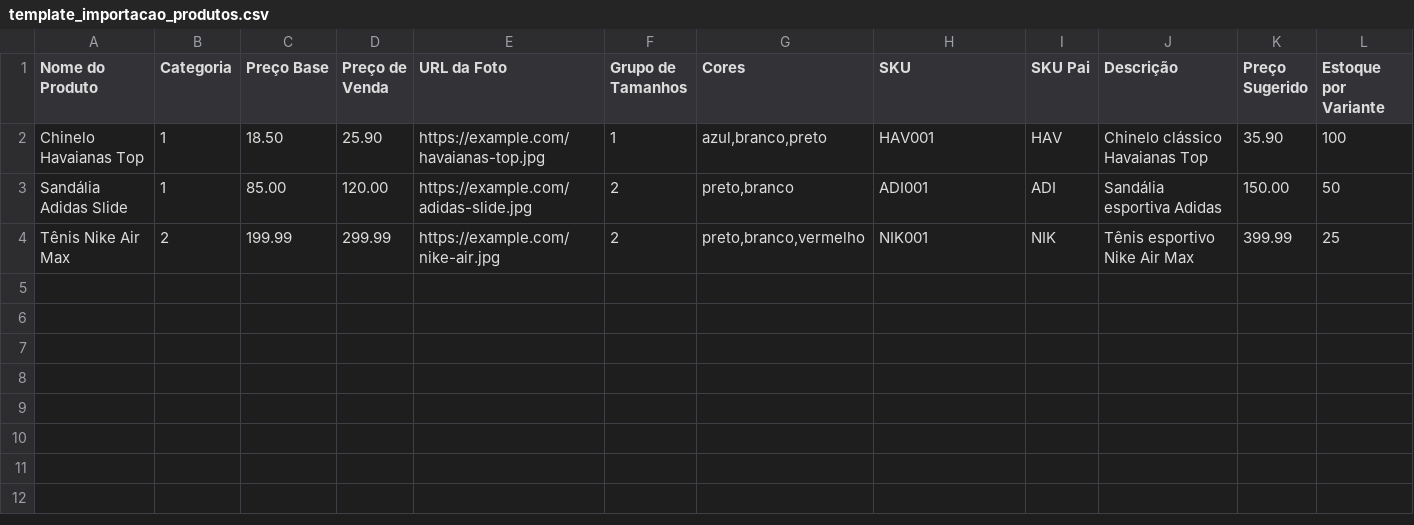
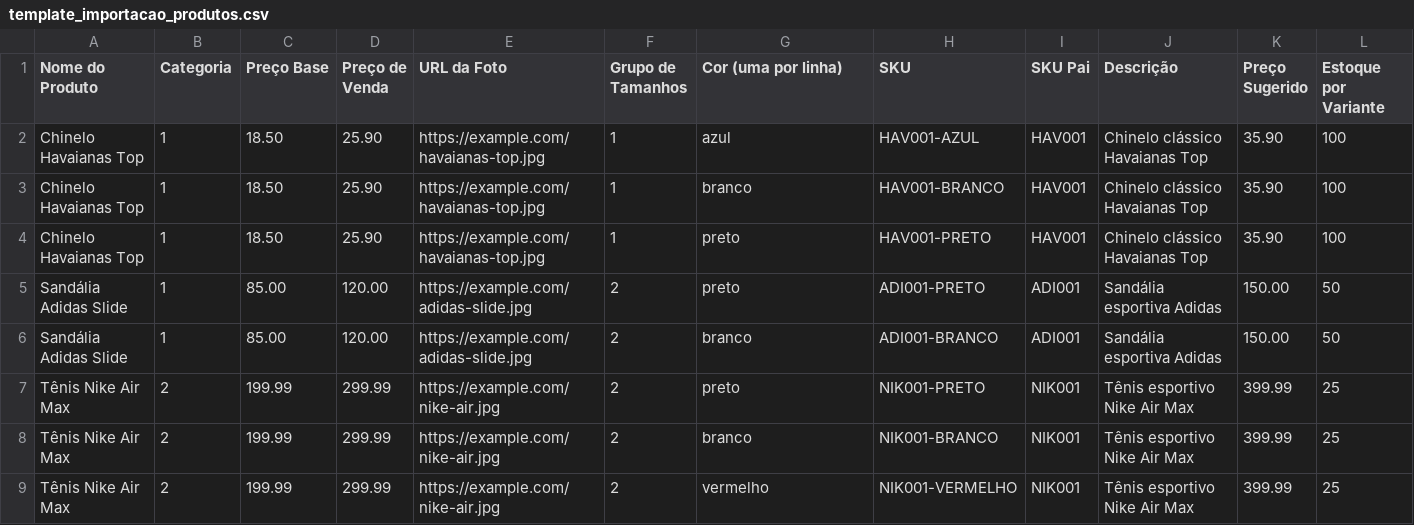
Before and after one commit to cezarfreitas/tropicalbrasilstore, a CSV file: public/template_importacao_produtos.csv, drawn as a sheet.

```diff
--- a/public/template_importacao_produtos.csv
+++ b/public/template_importacao_produtos.csv
@@ -1,4 +1,9 @@
-Nome do Produto,Categoria,Preço Base,Preço de Venda,URL da Foto,Grupo de Tamanhos,Cores,SKU,SKU Pai,Descrição,Preço Sugerido,Estoque por Variante
-Chinelo Havaianas Top,1,18.50,25.90,https://example.com/havaianas-top.jpg,1,"azul,branco,preto",HAV001,HAV,Chinelo clássico Havaianas Top,35.90,100
-Sandália Adidas Slide,1,85.00,120.00,https://example.com/adidas-slide.jpg,2,"preto,branco",ADI001,ADI,Sandália esportiva Adidas,150.00,50
-Tênis Nike Air Max,2,199.99,299.99,https://example.com/nike-air.jpg,2,"preto,branco,vermelho",NIK001,NIK,Tênis esportivo Nike Air Max,399.99,25
+Nome do Produto,Categoria,Preço Base,Preço de Venda,URL da Foto,Grupo de Tamanhos,Cor (uma por linha),SKU,SKU Pai,Descrição,Preço Sugerido,Estoque por Variante
+Chinelo Havaianas Top,1,18.50,25.90,https://example.com/havaianas-top.jpg,1,azul,HAV001-AZUL,HAV001,Chinelo clássico Havaianas Top,35.90,100
+Chinelo Havaianas Top,1,18.50,25.90,https://example.com/havaianas-top.jpg,1,branco,HAV001-BRANCO,HAV001,Chinelo clássico Havaianas Top,35.90,100
+Chinelo Havaianas Top,1,18.50,25.90,https://example.com/havaianas-top.jpg,1,preto,HAV001-PRETO,HAV001,Chinelo clássico Havaianas Top,35.90,100
+Sandália Adidas Slide,1,85.00,120.00,https://example.com/adidas-slide.jpg,2,preto,ADI001-PRETO,ADI001,Sandália esportiva Adidas,150.00,50
+Sandália Adidas Slide,1,85.00,120.00,https://example.com/adidas-slide.jpg,2,branco,ADI001-BRANCO,ADI001,Sandália esportiva Adidas,150.00,50
+Tênis Nike Air Max,2,199.99,299.99,https://example.com/nike-air.jpg,2,preto,NIK001-PRETO,NIK001,Tênis esportivo Nike Air Max,399.99,25
+Tênis Nike Air Max,2,199.99,299.99,https://example.com/nike-air.jpg,2,branco,NIK001-BRANCO,NIK001,Tênis esportivo Nike Air Max,399.99,25
+Tênis Nike Air Max,2,199.99,299.99,https://example.com/nike-air.jpg,2,vermelho,NIK001-VERMELHO,NIK001,Tênis esportivo Nike Air Max,399.99,25
```
